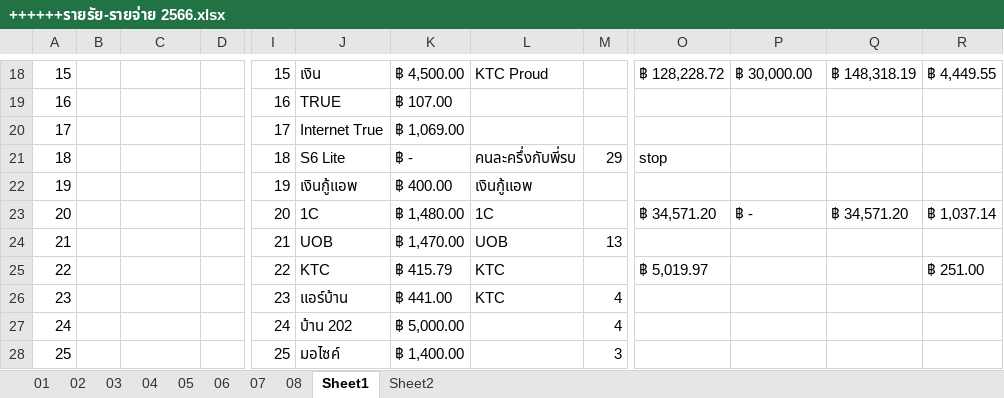
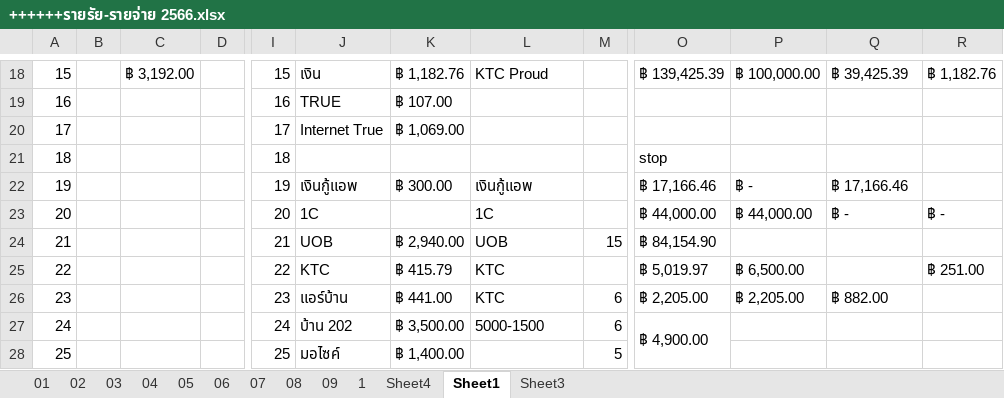
Before and after one commit to aobcoopy/Code_Library, an Excel workbook: ++++++รายรัย-รายจ่าย 2566.xlsx, sheet Sheet1, drawn as a sheet; only a part is shown, gaps mark what is left out; values as stored, in another font and other column widths than the file's, no cell formats; conditional formats not drawn; the diff covers the shown part only; the diff names each change by its address in the sheet, - before the commit and + after, or states it on an @@ line.

```diff
--- a/++++++รายรัย-รายจ่าย 2566.xlsx (sheet Sheet1)
+++ b/++++++รายรัย-รายจ่าย 2566.xlsx (sheet Sheet1)
-sheet tab: Sheet2
+sheet tab: 09
+sheet tab: 1
+sheet tab: Sheet4
+sheet tab: Sheet3
-C18: (empty)
+C18: ฿ 3,192.00
-K18: ฿ 4,500.00
+K18: ฿ 1,182.76
-O18: ฿ 128,228.72
+O18: ฿ 139,425.39
-P18: ฿ 30,000.00
+P18: ฿ 100,000.00
-Q18: ฿ 148,318.19
+Q18: ฿ 39,425.39
-R18: ฿ 4,449.55
+R18: ฿ 1,182.76
-J21: S6 Lite
+J21: (empty)
-K21: ฿ -
+K21: (empty)
-L21: คนละครึ่งกับพี่รบ
+L21: (empty)
-M21: 29
+M21: (empty)
-K22: ฿ 400.00
+K22: ฿ 300.00
-O22: (empty)
+O22: ฿ 17,166.46
-P22: (empty)
+P22: ฿ -
-Q22: (empty)
+Q22: ฿ 17,166.46
-K23: ฿ 1,480.00
+K23: (empty)
-O23: ฿ 34,571.20
+O23: ฿ 44,000.00
-P23: ฿ -
+P23: ฿ 44,000.00
-Q23: ฿ 34,571.20
+Q23: ฿ -
-R23: ฿ 1,037.14
+R23: ฿ -
-K24: ฿ 1,470.00
+K24: ฿ 2,940.00
-M24: 13
+M24: 15
-O24: (empty)
+O24: ฿ 84,154.90
-P25: (empty)
+P25: ฿ 6,500.00
-M26:M27: 4
+M26:M27: 6
-O26: (empty)
+O26: ฿ 2,205.00
-P26: (empty)
+P26: ฿ 2,205.00
-Q26: (empty)
+Q26: ฿ 882.00
-K27: ฿ 5,000.00
+K27: ฿ 3,500.00
-L27: (empty)
+L27: 5000-1500
-O27: (empty)
+O27: ฿ 4,900.00
+O27:O28 merged
-M28: 3
+M28: 5
```
Also changed, not shown: 18 added rows, 17 removed rows and 75 edited cells elsewhere in this sheet, sheet 08, cell formats, formulas that keep their value, รายจ่ายของทุกคน----------------------------.xlsx.
